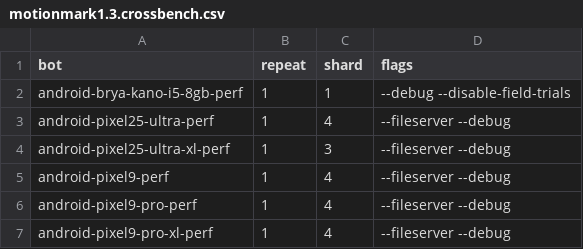
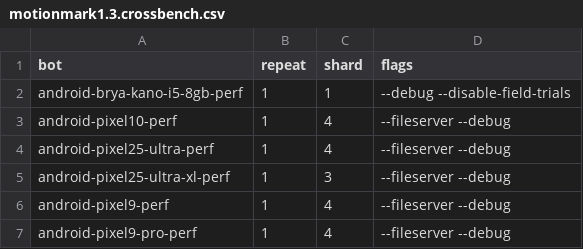
Before and after one commit to chromium-full-mirror/chromium_src_tools_perf, a CSV file: core/schedule/motionmark1.3.crossbench.csv, drawn as a sheet; only a part is shown; the shorter side is filled out with more unchanged rows; the diff names each change by its address in the sheet, - before the commit and + after, or states it on an @@ line.

```diff
--- a/core/schedule/motionmark1.3.crossbench.csv
+++ b/core/schedule/motionmark1.3.crossbench.csv
+row 3: android-pixel10-perf | 1 | 4 | --fileserver --debug
```
Also changed, not shown: core/schedule/components_perftests.csv, core/schedule/loadline2_phone.crossbench.csv, 43 other files.
